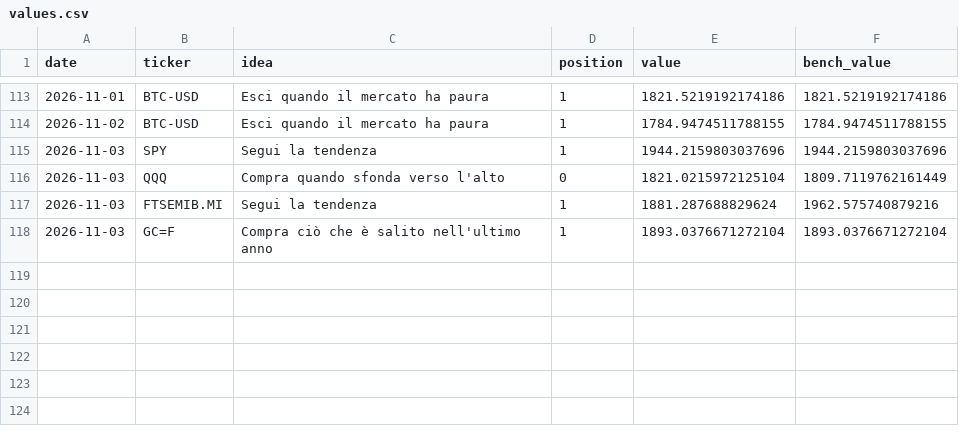
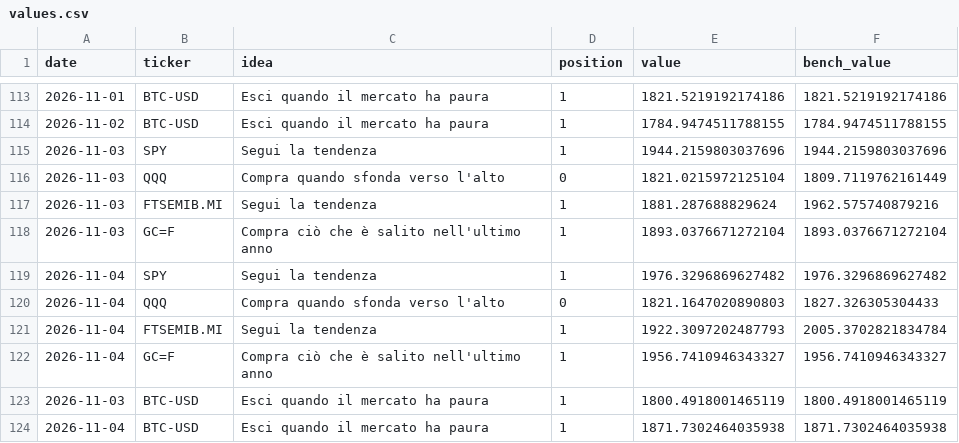
Before and after one commit to PietroPulli/quantlab, a CSV file: paper/values.csv, drawn as a sheet; only a part is shown, gaps mark what is left out; the diff names each change by its address in the sheet, - before the commit and + after, or states it on an @@ line.

Commit message:
Paper account and market data: 2026-11-05

```diff
--- a/paper/values.csv
+++ b/paper/values.csv
+row 119: 2026-11-04 | SPY | Segui la tendenza | 1 | 1976.3296869627482 | 1976.3296869627482
+row 120: 2026-11-04 | QQQ | Compra quando sfonda verso l'alto | 0 | 1821.1647020890803 | 1827.326305304433
+row 121: 2026-11-04 | FTSEMIB.MI | Segui la tendenza | 1 | 1922.3097202487793 | 2005.3702821834784
+row 122: 2026-11-04 | GC=F | Compra ciò che è salito nell'ultimo anno | 1 | 1956.7410946343327 | 1956.7410946343327
+row 123: 2026-11-03 | BTC-USD | Esci quando il mercato ha paura | 1 | 1800.4918001465119 | 1800.4918001465119
+row 124: 2026-11-04 | BTC-USD | Esci quando il mercato ha paura | 1 | 1871.7302464035938 | 1871.7302464035938
```
Also changed, not shown: market/BTC-USD.csv, market/ENI.MI.csv, 15 other files.
